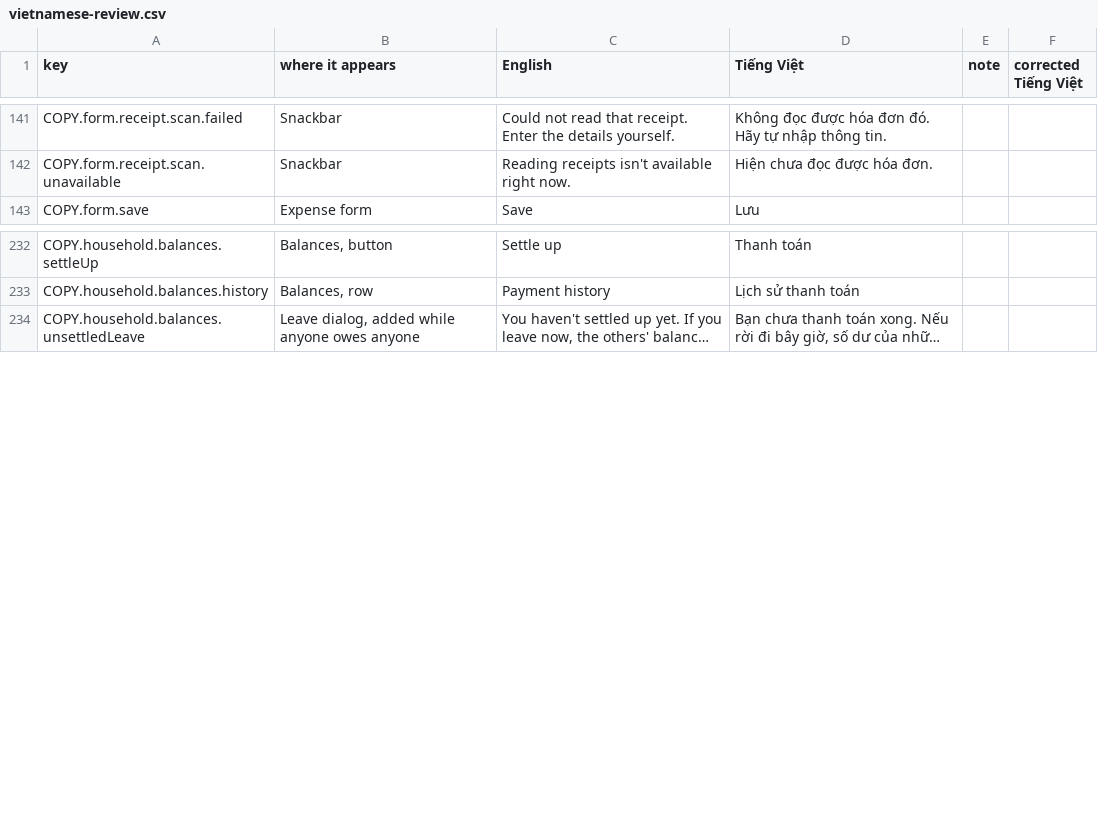
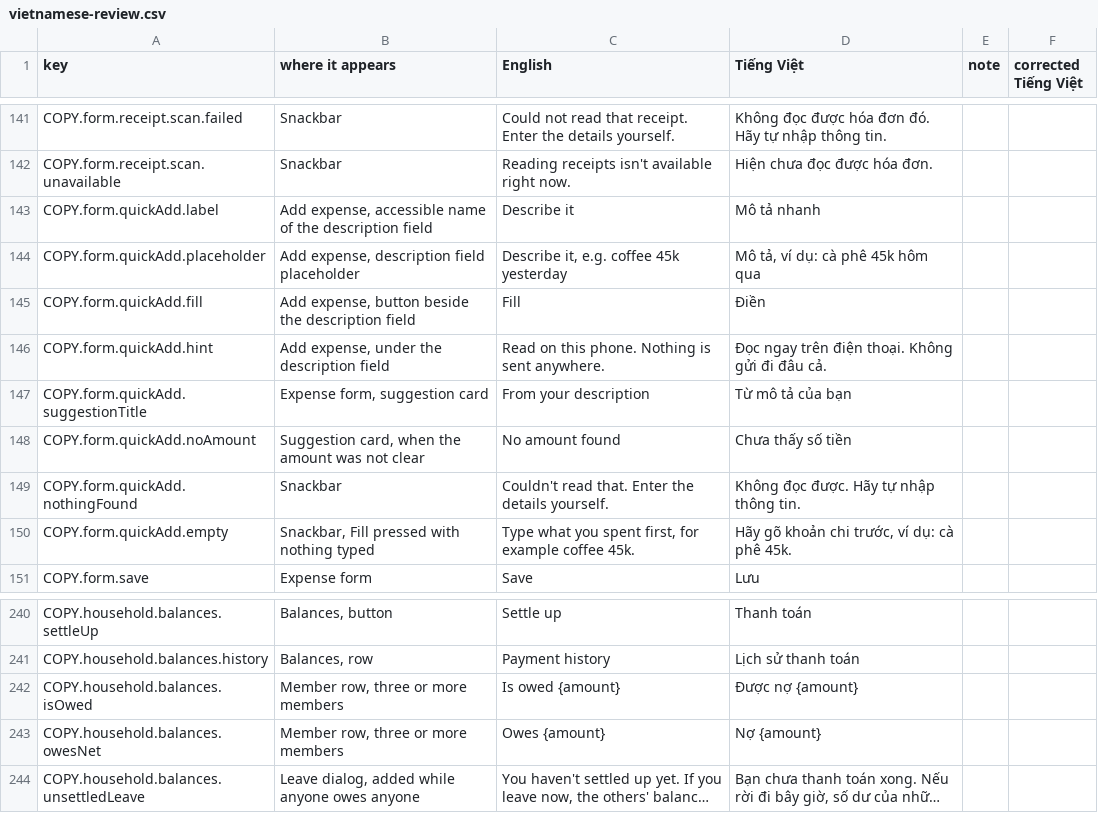
Before and after one commit to TonyVoo/finwisev2, a CSV file: docs/i18n/vietnamese-review.csv, drawn as a sheet; only a part is shown, gaps mark what is left out; long unchanged cells end in …; the diff names each change by its address in the sheet, - before the commit and + after, or states it on an @@ line.

Commit message:
feat(mobile): quick add on the expense form - a Describe it line and Fill, read on the phone, with the shared suggestion card, English and Vietnamese copy and device checklist steps

```diff
--- a/docs/i18n/vietnamese-review.csv
+++ b/docs/i18n/vietnamese-review.csv
+row 143: COPY.form.quickAdd.label | Add expense, accessible name of the description field | Describe it | Mô tả nhanh
+row 144: COPY.form.quickAdd.placeholder | Add expense, description field placeholder | Describe it, e.g. coffee 45k yesterday | Mô tả, ví dụ: cà phê 45k hôm qua
+row 145: COPY.form.quickAdd.fill | Add expense, button beside the description field | Fill | Điền
+row 146: COPY.form.quickAdd.hint | Add expense, under the description field | Read on this phone. Nothing is sent anywhere. | Đọc ngay trên điện thoại. Không gửi đi đâu cả.
+row 147: COPY.form.quickAdd.suggestionTitle | Expense form, suggestion card | From your description | Từ mô tả của bạn
+row 148: COPY.form.quickAdd.noAmount | Suggestion card, when the amount was not clear | No amount found | Chưa thấy số tiền
+row 149: COPY.form.quickAdd.nothingFound | Snackbar | Couldn't read that. Enter the details yourself. | Không đọc được. Hãy tự nhập thông tin.
+row 150: COPY.form.quickAdd.empty | Snackbar, Fill pressed with nothing typed | Type what you spent first, for example coffee 45k. | Hãy gõ khoản chi trước, ví dụ: cà phê 45k.
+row 242: COPY.household.balances.isOwed | Member row, three or more members | Is owed {amount} | Được nợ {amount}
+row 243: COPY.household.balances.owesNet | Member row, three or more members | Owes {amount} | Nợ {amount}
```
Also changed, not shown: 10 other files.
